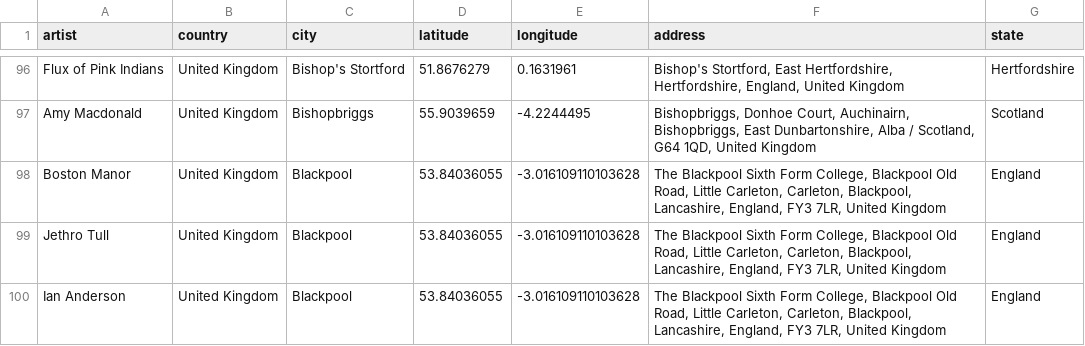
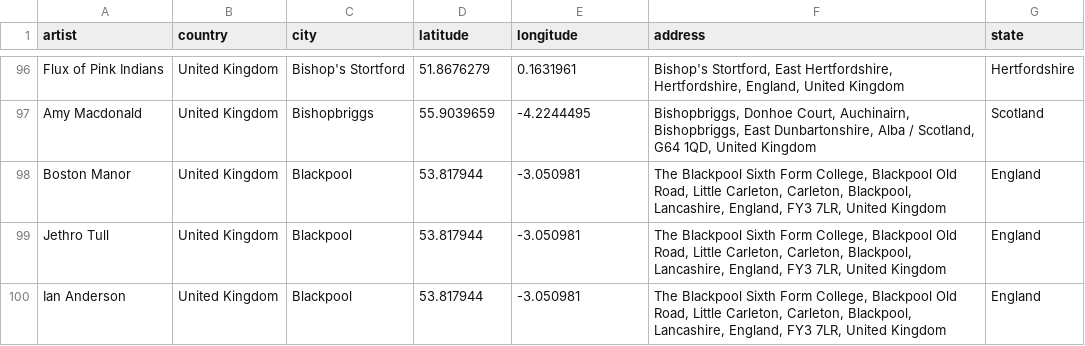
Before and after one commit to arnauog/what_the_rock, a CSV file: Datasets/df_coordinates_uk.csv, drawn as a sheet; only a part is shown, gaps mark what is left out; the diff covers the shown part only.

```diff
--- a/Datasets/df_coordinates_uk.csv
+++ b/Datasets/df_coordinates_uk.csv
@@ -97,4 +97,4 @@ Flux of Pink Indians,United Kingdom,Bishop's Stortford,51.8676279,0.1631961,"Bis
 Amy Macdonald,United Kingdom,Bishopbriggs,55.9039659,-4.2244495,"Bishopbriggs, Donhoe Court, Auchinairn, Bishopbriggs, East Dunbartonshire, Alba / Scotland, G64 1QD, United Kingdom",Scotland
-Boston Manor,United Kingdom,Blackpool,53.84036055,-3.016109110103628,"The Blackpool Sixth Form College, Blackpool Old Road, Little Carleton, Carleton, Blackpool, Lancashire, England, FY3 7LR, United Kingdom",England
-Jethro Tull,United Kingdom,Blackpool,53.84036055,-3.016109110103628,"The Blackpool Sixth Form College, Blackpool Old Road, Little Carleton, Carleton, Blackpool, Lancashire, England, FY3 7LR, United Kingdom",England
-Ian Anderson,United Kingdom,Blackpool,53.84036055,-3.016109110103628,"The Blackpool Sixth Form College, Blackpool Old Road, Little Carleton, Carleton, Blackpool, Lancashire, England, FY3 7LR, United Kingdom",England
+Boston Manor,United Kingdom,Blackpool,53.817944,-3.050981,"The Blackpool Sixth Form College, Blackpool Old Road, Little Carleton, Carleton, Blackpool, Lancashire, England, FY3 7LR, United Kingdom",England
+Jethro Tull,United Kingdom,Blackpool,53.817944,-3.050981,"The Blackpool Sixth Form College, Blackpool Old Road, Little Carleton, Carleton, Blackpool, Lancashire, England, FY3 7LR, United Kingdom",England
+Ian Anderson,United Kingdom,Blackpool,53.817944,-3.050981,"The Blackpool Sixth Form College, Blackpool Old Road, Little Carleton, Carleton, Blackpool, Lancashire, England, FY3 7LR, United Kingdom",England
```
Also changed, not shown: 23 edited cells elsewhere in this file, 12 other files.
